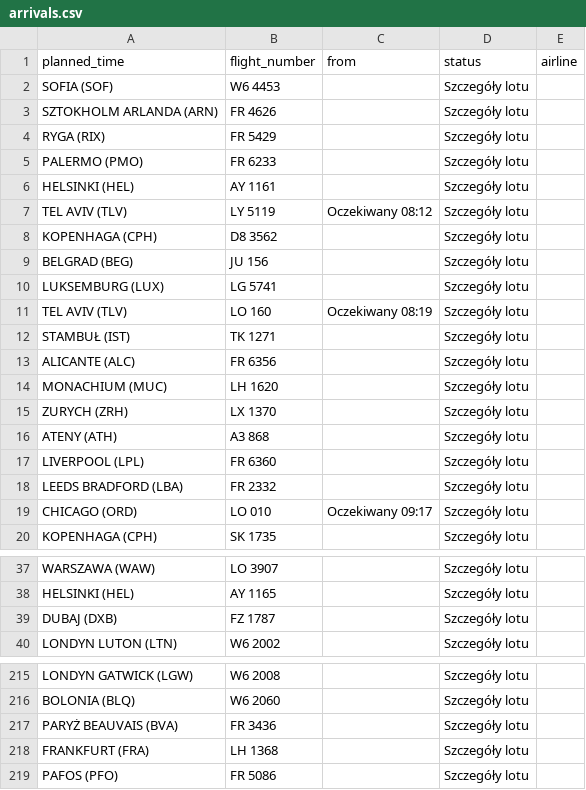
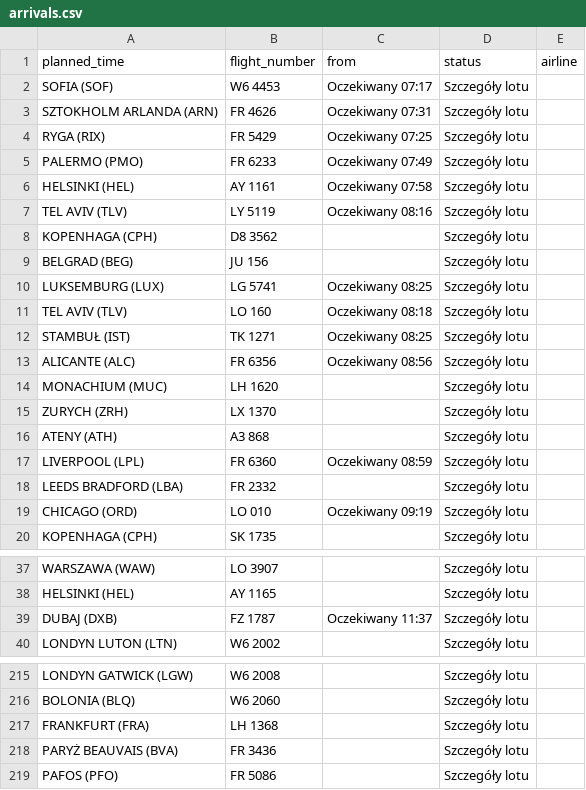
Before and after one commit to przemyslawbaran2993-droid/codex-test, a CSV file: data/arrivals.csv, drawn as a sheet; only a part is shown, gaps mark what is left out.

```diff
--- a/data/arrivals.csv
+++ b/data/arrivals.csv
@@ -1,14 +1,14 @@
 planned_time;flight_number;from;status;airline
-SOFIA (SOF);W6 4453;;Szczegóły lotu;
-SZTOKHOLM ARLANDA (ARN);FR 4626;;Szczegóły lotu;
-RYGA (RIX);FR 5429;;Szczegóły lotu;
-PALERMO (PMO);FR 6233;;Szczegóły lotu;
-HELSINKI (HEL);AY 1161;;Szczegóły lotu;
-TEL AVIV (TLV);LY 5119;Oczekiwany 08:12;Szczegóły lotu;
+SOFIA (SOF);W6 4453;Oczekiwany 07:17;Szczegóły lotu;
+SZTOKHOLM ARLANDA (ARN);FR 4626;Oczekiwany 07:31;Szczegóły lotu;
+RYGA (RIX);FR 5429;Oczekiwany 07:25;Szczegóły lotu;
+PALERMO (PMO);FR 6233;Oczekiwany 07:49;Szczegóły lotu;
+HELSINKI (HEL);AY 1161;Oczekiwany 07:58;Szczegóły lotu;
+TEL AVIV (TLV);LY 5119;Oczekiwany 08:16;Szczegóły lotu;
 KOPENHAGA (CPH);D8 3562;;Szczegóły lotu;
 BELGRAD (BEG);JU 156;;Szczegóły lotu;
-LUKSEMBURG (LUX);LG 5741;;Szczegóły lotu;
-TEL AVIV (TLV);LO 160;Oczekiwany 08:19;Szczegóły lotu;
-STAMBUŁ (IST);TK 1271;;Szczegóły lotu;
-ALICANTE (ALC);FR 6356;;Szczegóły lotu;
+LUKSEMBURG (LUX);LG 5741;Oczekiwany 08:25;Szczegóły lotu;
+TEL AVIV (TLV);LO 160;Oczekiwany 08:18;Szczegóły lotu;
+STAMBUŁ (IST);TK 1271;Oczekiwany 08:25;Szczegóły lotu;
+ALICANTE (ALC);FR 6356;Oczekiwany 08:56;Szczegóły lotu;
 MONACHIUM (MUC);LH 1620;;Szczegóły lotu;
@@ -16,5 +16,5 @@ ZURYCH (ZRH);LX 1370;;Szczegóły lotu;
 ATENY (ATH);A3 868;;Szczegóły lotu;
-LIVERPOOL (LPL);FR 6360;;Szczegóły lotu;
+LIVERPOOL (LPL);FR 6360;Oczekiwany 08:59;Szczegóły lotu;
 LEEDS BRADFORD (LBA);FR 2332;;Szczegóły lotu;
-CHICAGO (ORD);LO 010;Oczekiwany 09:17;Szczegóły lotu;
+CHICAGO (ORD);LO 010;Oczekiwany 09:19;Szczegóły lotu;
 KOPENHAGA (CPH);SK 1735;;Szczegóły lotu;
@@ -38,3 +38,3 @@ WARSZAWA (WAW);LO 3907;;Szczegóły lotu;
 HELSINKI (HEL);AY 1165;;Szczegóły lotu;
-DUBAJ (DXB);FZ 1787;;Szczegóły lotu;
+DUBAJ (DXB);FZ 1787;Oczekiwany 11:37;Szczegóły lotu;
 LONDYN LUTON (LTN);W6 2002;;Szczegóły lotu;
@@ -216,4 +216,4 @@ LONDYN GATWICK (LGW);W6 2008;;Szczegóły lotu;
 BOLONIA (BLQ);W6 2060;;Szczegóły lotu;
+FRANKFURT (FRA);LH 1368;;Szczegóły lotu;
 PARYŻ BEAUVAIS (BVA);FR 3436;;Szczegóły lotu;
-FRANKFURT (FRA);LH 1368;;Szczegóły lotu;
 PAFOS (PFO);FR 5086;;Szczegóły lotu;
```
